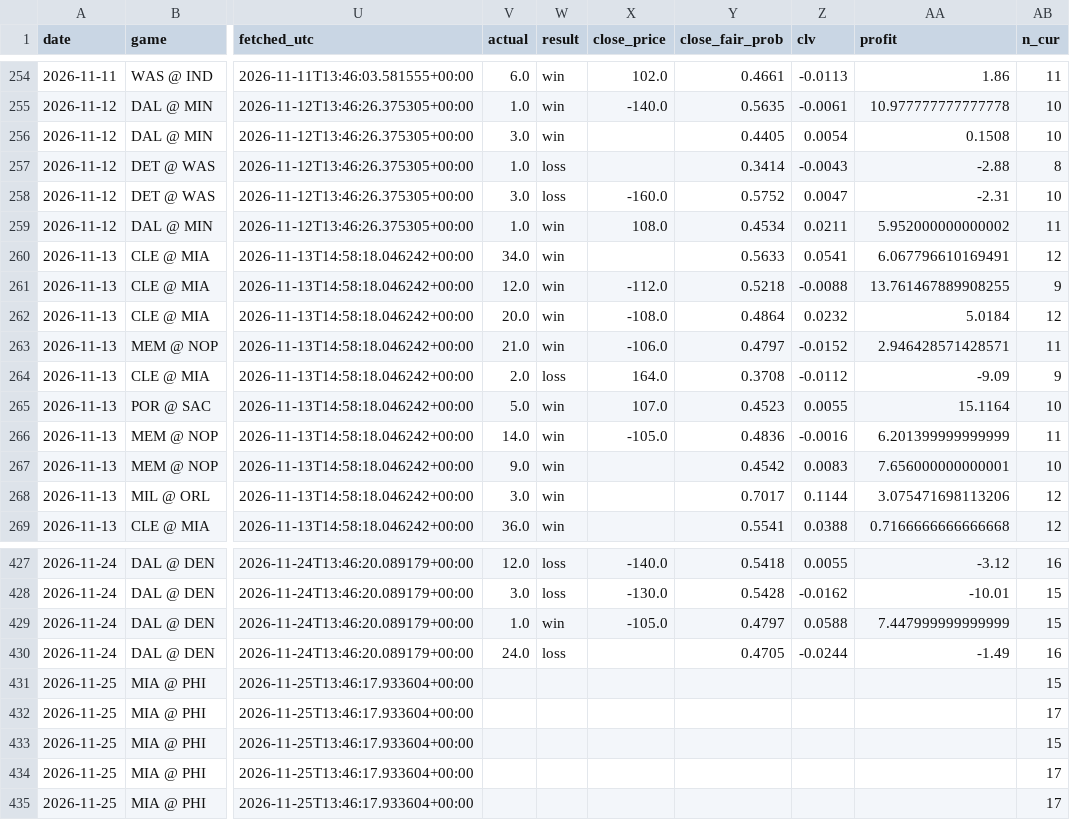
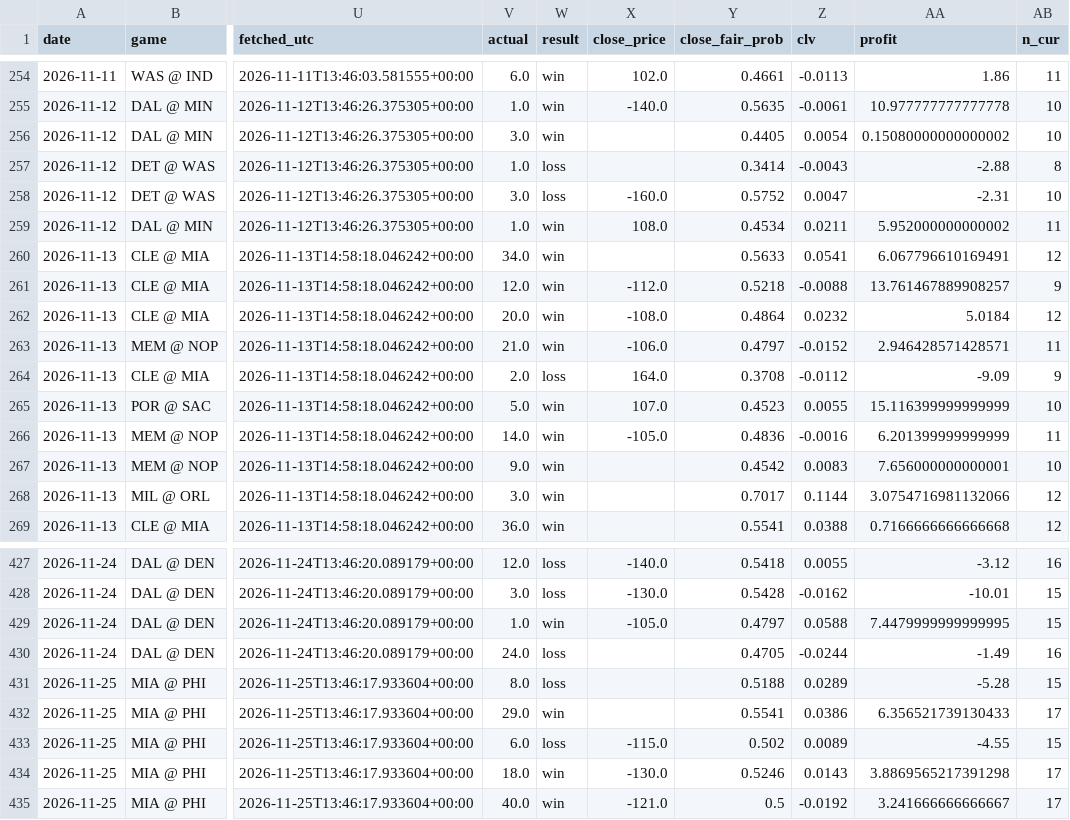
Before and after one commit to KyShiesty919/NBA-Props, a CSV file: data/picks_ledger.csv, drawn as a sheet; only a part is shown, gaps mark what is left out; the diff covers the shown part only; the diff names each change by its address in the sheet, - before the commit and + after, or states it on an @@ line.

```diff
--- a/data/picks_ledger.csv
+++ b/data/picks_ledger.csv
-AA256 (profit): 0.1508
+AA256 (profit): 0.15080000000000002
-AA261 (profit): 13.761467889908255
+AA261 (profit): 13.761467889908257
-AA265 (profit): 15.1164
+AA265 (profit): 15.116399999999999
-AA268 (profit): 3.075471698113206
+AA268 (profit): 3.0754716981132066
-AA429 (profit): 7.447999999999999
+AA429 (profit): 7.4479999999999995
-V431 (actual): (empty)
+V431 (actual): 8.0
-W431 (result): (empty)
+W431 (result): loss
-Y431 (close_fair_prob): (empty)
+Y431 (close_fair_prob): 0.5188
-Z431 (clv): (empty)
+Z431 (clv): 0.0289
-AA431 (profit): (empty)
+AA431 (profit): -5.28
-V432 (actual): (empty)
+V432 (actual): 29.0
-W432 (result): (empty)
+W432 (result): win
-Y432 (close_fair_prob): (empty)
+Y432 (close_fair_prob): 0.5541
-Z432 (clv): (empty)
+Z432 (clv): 0.0386
-AA432 (profit): (empty)
+AA432 (profit): 6.356521739130433
-V433 (actual): (empty)
+V433 (actual): 6.0
-W433 (result): (empty)
+W433 (result): loss
-X433 (close_price): (empty)
+X433 (close_price): -115.0
-Y433 (close_fair_prob): (empty)
+Y433 (close_fair_prob): 0.502
-Z433 (clv): (empty)
+Z433 (clv): 0.0089
-AA433 (profit): (empty)
+AA433 (profit): -4.55
-V434 (actual): (empty)
+V434 (actual): 18.0
-W434:W435 (result): (empty)
+W434:W435 (result): win
-X434 (close_price): (empty)
+X434 (close_price): -130.0
-Y434 (close_fair_prob): (empty)
+Y434 (close_fair_prob): 0.5246
-Z434 (clv): (empty)
+Z434 (clv): 0.0143
-AA434 (profit): (empty)
+AA434 (profit): 3.8869565217391298
-V435 (actual): (empty)
+V435 (actual): 40.0
-X435 (close_price): (empty)
+X435 (close_price): -121.0
-Y435 (close_fair_prob): (empty)
+Y435 (close_fair_prob): 0.5
-Z435 (clv): (empty)
+Z435 (clv): -0.0192
-AA435 (profit): (empty)
+AA435 (profit): 3.241666666666667
```
Also changed, not shown: 118 edited cells elsewhere in this file, data/espn_rosters.csv, data/teamgames_2026-27.csv, 2 other files.
